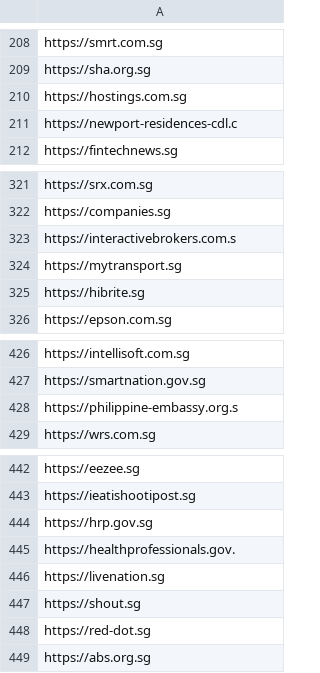
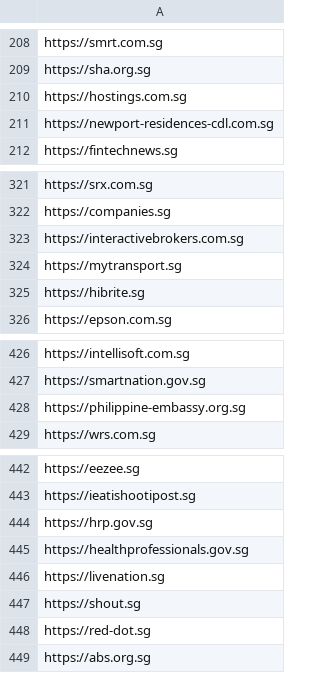
Before and after one commit to privacy-tech-lab/privacy-pioneer-web-crawler, a CSV file: crawl_lists/singapore_top_525.csv, drawn as a sheet; only a part is shown, gaps mark what is left out.

```diff
--- a/crawl_lists/singapore_top_525.csv
+++ b/crawl_lists/singapore_top_525.csv
@@ -210,3 +210,3 @@ https://sha.org.sg
 https://hostings.com.sg
-https://newport-residences-cdl.c
+https://newport-residences-cdl.com.sg
 https://fintechnews.sg
@@ -322,3 +322,3 @@ https://srx.com.sg
 https://companies.sg
-https://interactivebrokers.com.s
+https://interactivebrokers.com.sg
 https://mytransport.sg
@@ -427,3 +427,3 @@ https://intellisoft.com.sg
 https://smartnation.gov.sg
-https://philippine-embassy.org.s
+https://philippine-embassy.org.sg
 https://wrs.com.sg
@@ -444,3 +444,3 @@ https://ieatishootipost.sg
 https://hrp.gov.sg
-https://healthprofessionals.gov.
+https://healthprofessionals.gov.sg
 https://livenation.sg
```
Also changed, not shown: crawl_lists/australia_top_525.csv, crawl_lists/southafrica_top_525.csv, 1 other file.
